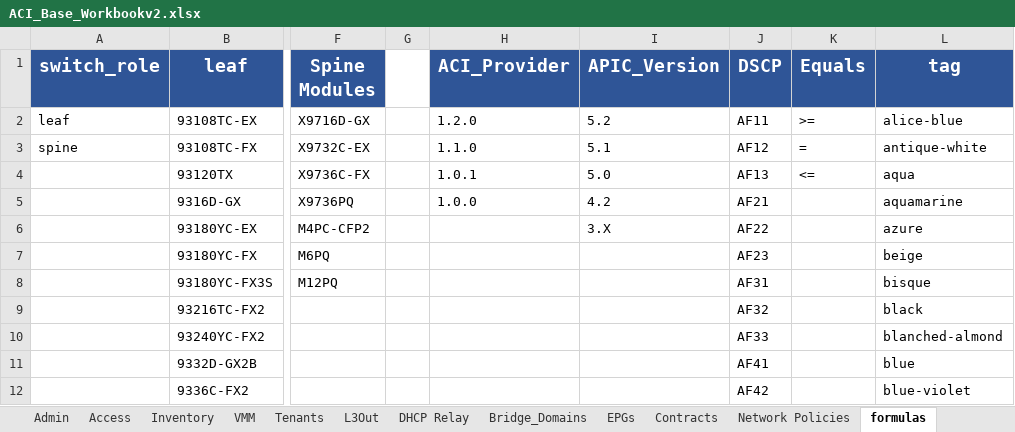
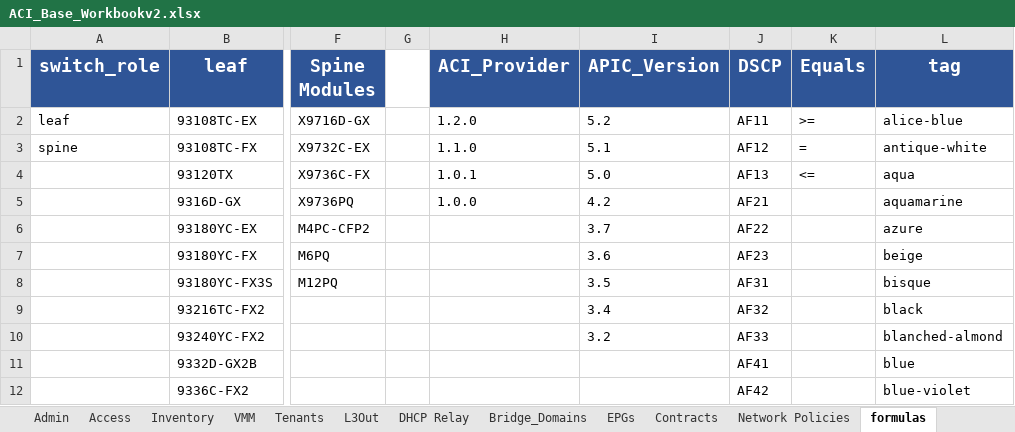
Before and after one commit to scotttyso/iac-easy-aci, an Excel workbook: ACI_Base_Workbookv2.xlsx, sheet formulas, drawn as a sheet; only a part is shown, gaps mark what is left out; values as stored, in another font and other column widths than the file's, no borders; the diff names each change by its address in the sheet, - before the commit and + after, or states it on an @@ line.

```diff
--- a/ACI_Base_Workbookv2.xlsx (sheet formulas)
+++ b/ACI_Base_Workbookv2.xlsx (sheet formulas)
-I6 (APIC_Version): 3.X
+I6 (APIC_Version): 3.7
-I7 (APIC_Version): (empty)
+I7 (APIC_Version): 3.6
-I8 (APIC_Version): (empty)
+I8 (APIC_Version): 3.5
-I9 (APIC_Version): (empty)
+I9 (APIC_Version): 3.4
-I10 (APIC_Version): (empty)
+I10 (APIC_Version): 3.2
```
Also changed, not shown: sheet Sites, other sheet tabs, 34 other files.
